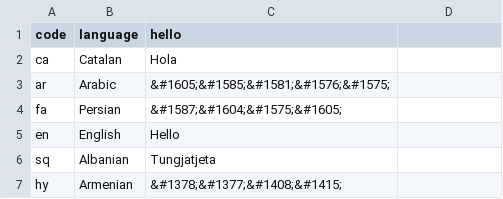
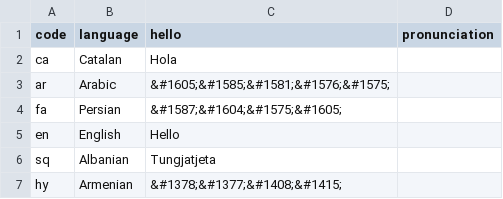
Before and after one commit to stefanbohacek/stefans-creative-bots, a CSV file: data/hello.csv, drawn as a sheet; only a part is shown; the diff names each change by its address in the sheet, - before the commit and + after, or states it on an @@ line.

Commit message:
Added pronunciation column placeholder.

```diff
--- a/data/hello.csv
+++ b/data/hello.csv
-D1: (empty)
+D1: pronunciation
```
